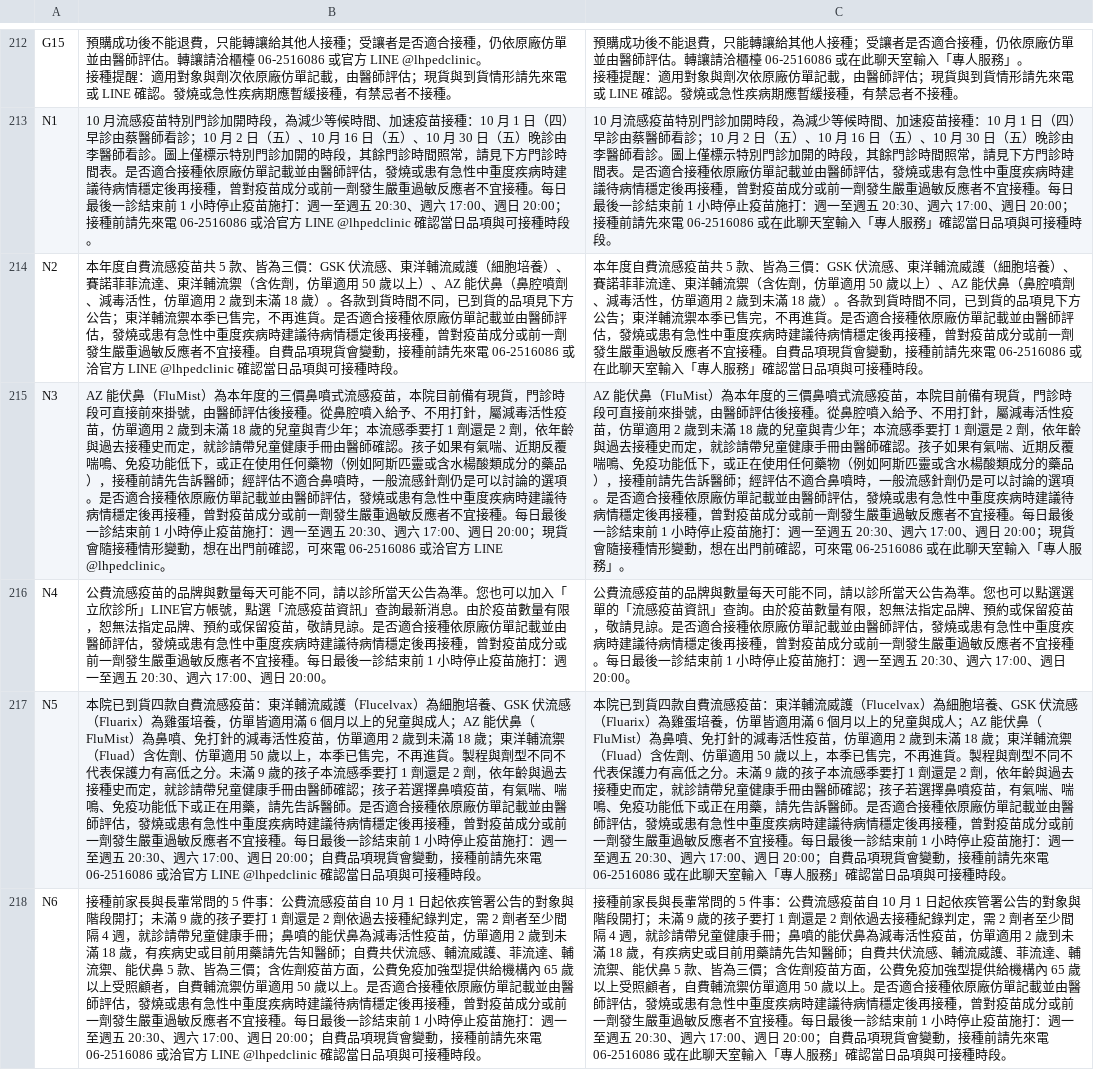
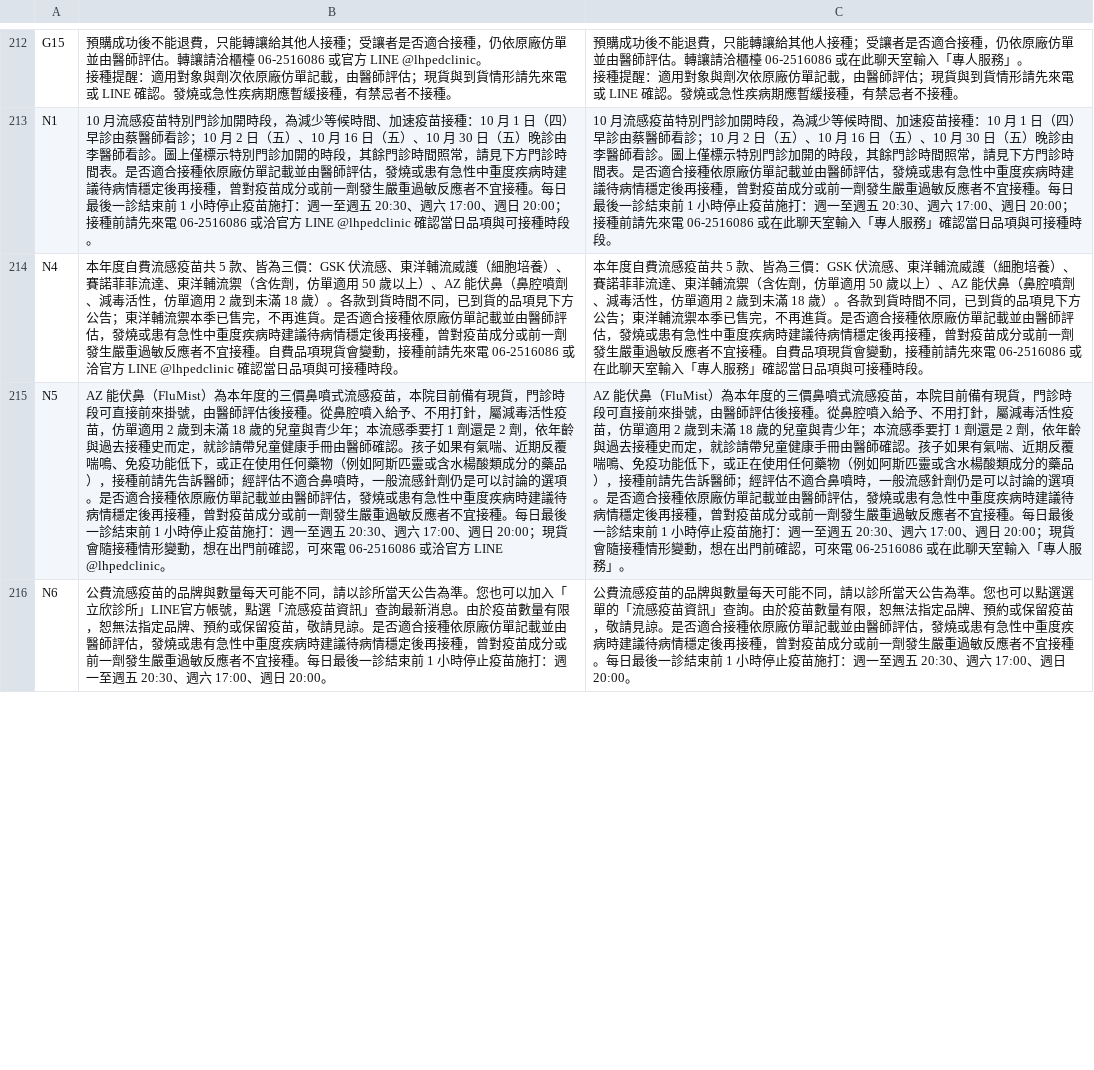
Before and after one commit to lubitsai/lihsin-clinic, a CSV file: internal/line-helpdesk/LINE用語改寫對照.csv, drawn as a sheet; only a part is shown, gaps mark what is left out; removed rows and columns are numbered as before the commit, all else as after; the diff covers the shown part only; the diff names each change by its address in the sheet, - before the commit and + after, or states it on an @@ line.

```diff
--- a/internal/line-helpdesk/LINE用語改寫對照.csv
+++ b/internal/line-helpdesk/LINE用語改寫對照.csv
-row 214: N2 | 本年度自費流感疫苗共 5 款、皆為三價：GSK 伏流感、東洋輔流威護（細胞培養）、賽諾菲菲流達、東洋輔流禦（含佐劑，仿單適用 50 歲以上）、AZ 能伏鼻（鼻腔噴劑、減毒活性，仿單適用 2 歲到未滿 18 歲）。各款到貨時間不同，已到貨的品項見下方公告；東洋輔流禦本季已售完，不再進貨。是否適合接種依原廠仿單記載並由醫師評估，發燒或患有急性中重度疾病時建議待病情穩定後再接種，曾對疫苗成分或前一劑發生嚴重過敏反應者不宜接種。自費品項現貨會變動，接種前請先來電 06-2516086 或洽官方 LINE @lhpedclinic 確認當日品項與可接種時段。 | 本年度自費流感疫苗共 5 款、皆為三價：GSK 伏流感、東洋輔流威護（細胞培養）、賽諾菲菲流達、東洋輔流禦（含佐劑，仿單適用 50 歲以上）、AZ 能伏鼻（鼻腔噴劑、減毒活性，仿單適用 2 歲到未滿 18 歲）。各款到貨時間不同，已到貨的品項見下方公告；東洋輔流禦本季已售完，不再進貨。是否適合接種依原廠仿單記載並由醫師評估，發燒或患有急性中重度疾病時建議待病情穩定後再接種，曾對疫苗成分或前一劑發生嚴重過敏反應者不宜接種。自費品項現貨會變動，接種前請先來電 06-2516086 或在此聊天室輸入「專人服務」確認當日品項與可接種時段。
-row 215: N3 | AZ 能伏鼻（FluMist）為本年度的三價鼻噴式流感疫苗，本院目前備有現貨，門診時段可直接前來掛號，由醫師評估後接種。從鼻腔噴入給予、不用打針，屬減毒活性疫苗，仿單適用 2 歲到未滿 18 歲的兒童與青少年；本流感季要打 1 劑還是 2 劑，依年齡與過去接種史而定，就診請帶兒童健康手冊由醫師確認。孩子如果有氣喘、近期反覆喘鳴、免疫功能低下，或正在使用任何藥物（例如阿斯匹靈或含水楊酸類成分的藥品），接種前請先告訴醫師；經評估不適合鼻噴時，一般流感針劑仍是可以討論的選項。是否適合接種依原廠仿單記載並由醫師評估，發燒或患有急性中重度疾病時建議待病情穩定後再接種，曾對疫苗成分或前一劑發生嚴重過敏反應者不宜接種。每日最後一診結束前 1 小時停止疫苗施打：週一至週五 20:30、週六 17:00、週日 20:00；現貨會隨接種情形變動，想在出門前確認，可來電 06-2516086 或洽官方 LINE @lhpedclinic。 | AZ 能伏鼻（FluMist）為本年度的三價鼻噴式流感疫苗，本院目前備有現貨，門診時段可直接前來掛號，由醫師評估後接種。從鼻腔噴入給予、不用打針，屬減毒活性疫苗，仿單適用 2 歲到未滿 18 歲的兒童與青少年；本流感季要打 1 劑還是 2 劑，依年齡與過去接種史而定，就診請帶兒童健康手冊由醫師確認。孩子如果有氣喘、近期反覆喘鳴、免疫功能低下，或正在使用任何藥物（例如阿斯匹靈或含水楊酸類成分的藥品），接種前請先告訴醫師；經評估不適合鼻噴時，一般流感針劑仍是可以討論的選項。是否適合接種依原廠仿單記載並由醫師評估，發燒或患有急性中重度疾病時建議待病情穩定後再接種，曾對疫苗成分或前一劑發生嚴重過敏反應者不宜接種。每日最後一診結束前 1 小時停止疫苗施打：週一至週五 20:30、週六 17:00、週日 20:00；現貨會隨接種情形變動，想在出門前確認，可來電 06-2516086 或在此聊天室輸入「專人服務」。
-B214: 公費流感疫苗的品牌與數量每天可能不同，請以診所當天公告為準。您也可以加入「立欣診所」LINE官方帳號，點選「流感疫苗資訊」查詢最新消息。由於疫苗數量有限，恕無法指定品牌、預約或保留疫苗，敬請見諒。是否適合接種依原廠仿單記載並由醫師評估，發燒或患有急性中重度疾病時建議待病情穩定後再接種，曾對疫苗成分或前一劑發生嚴重過敏反應者不宜接種。每日最後一診結束前 1 小時停止疫苗施打：週一至週五 20:30、週六 17:00、週日 20:00。
+B214: 本年度自費流感疫苗共 5 款、皆為三價：GSK 伏流感、東洋輔流威護（細胞培養）、賽諾菲菲流達、東洋輔流禦（含佐劑，仿單適用 50 歲以上）、AZ 能伏鼻（鼻腔噴劑、減毒活性，仿單適用 2 歲到未滿 18 歲）。各款到貨時間不同，已到貨的品項見下方公告；東洋輔流禦本季已售完，不再進貨。是否適合接種依原廠仿單記載並由醫師評估，發燒或患有急性中重度疾病時建議待病情穩定後再接種，曾對疫苗成分或前一劑發生嚴重過敏反應者不宜接種。自費品項現貨會變動，接種前請先來電 06-2516086 或洽官方 LINE @lhpedclinic 確認當日品項與可接種時段。
-C214: 公費流感疫苗的品牌與數量每天可能不同，請以診所當天公告為準。您也可以點選選單的「流感疫苗資訊」查詢。由於疫苗數量有限，恕無法指定品牌、預約或保留疫苗，敬請見諒。是否適合接種依原廠仿單記載並由醫師評估，發燒或患有急性中重度疾病時建議待病情穩定後再接種，曾對疫苗成分或前一劑發生嚴重過敏反應者不宜接種。每日最後一診結束前 1 小時停止疫苗施打：週一至週五 20:30、週六 17:00、週日 20:00。
+C214: 本年度自費流感疫苗共 5 款、皆為三價：GSK 伏流感、東洋輔流威護（細胞培養）、賽諾菲菲流達、東洋輔流禦（含佐劑，仿單適用 50 歲以上）、AZ 能伏鼻（鼻腔噴劑、減毒活性，仿單適用 2 歲到未滿 18 歲）。各款到貨時間不同，已到貨的品項見下方公告；東洋輔流禦本季已售完，不再進貨。是否適合接種依原廠仿單記載並由醫師評估，發燒或患有急性中重度疾病時建議待病情穩定後再接種，曾對疫苗成分或前一劑發生嚴重過敏反應者不宜接種。自費品項現貨會變動，接種前請先來電 06-2516086 或在此聊天室輸入「專人服務」確認當日品項與可接種時段。
-B215: 本院已到貨四款自費流感疫苗：東洋輔流威護（Flucelvax）為細胞培養、GSK 伏流感（Fluarix）為雞蛋培養，仿單皆適用滿 6 個月以上的兒童與成人；AZ 能伏鼻（FluMist）為鼻噴、免打針的減毒活性疫苗，仿單適用 2 歲到未滿 18 歲；東洋輔流禦（Fluad）含佐劑、仿單適用 50 歲以上，本季已售完，不再進貨。製程與劑型不同不代表保護力有高低之分。未滿 9 歲的孩子本流感季要打 1 劑還是 2 劑，依年齡與過去接種史而定，就診請帶兒童健康手冊由醫師確認；孩子若選擇鼻噴疫苗，有氣喘、喘鳴、免疫功能低下或正在用藥，請先告訴醫師。是否適合接種依原廠仿單記載並由醫師評估，發燒或患有急性中重度疾病時建議待病情穩定後再接種，曾對疫苗成分或前一劑發生嚴重過敏反應者不宜接種。每日最後一診結束前 1 小時停止疫苗施打：週一至週五 20:30、週六 17:00、週日 20:00；自費品項現貨會變動，接種前請先來電 06-2516086 或洽官方 LINE @lhpedclinic 確認當日品項與可接種時段。
+B215: AZ 能伏鼻（FluMist）為本年度的三價鼻噴式流感疫苗，本院目前備有現貨，門診時段可直接前來掛號，由醫師評估後接種。從鼻腔噴入給予、不用打針，屬減毒活性疫苗，仿單適用 2 歲到未滿 18 歲的兒童與青少年；本流感季要打 1 劑還是 2 劑，依年齡與過去接種史而定，就診請帶兒童健康手冊由醫師確認。孩子如果有氣喘、近期反覆喘鳴、免疫功能低下，或正在使用任何藥物（例如阿斯匹靈或含水楊酸類成分的藥品），接種前請先告訴醫師；經評估不適合鼻噴時，一般流感針劑仍是可以討論的選項。是否適合接種依原廠仿單記載並由醫師評估，發燒或患有急性中重度疾病時建議待病情穩定後再接種，曾對疫苗成分或前一劑發生嚴重過敏反應者不宜接種。每日最後一診結束前 1 小時停止疫苗施打：週一至週五 20:30、週六 17:00、週日 20:00；現貨會隨接種情形變動，想在出門前確認，可來電 06-2516086 或洽官方 LINE @lhpedclinic。
-C215: 本院已到貨四款自費流感疫苗：東洋輔流威護（Flucelvax）為細胞培養、GSK 伏流感（Fluarix）為雞蛋培養，仿單皆適用滿 6 個月以上的兒童與成人；AZ 能伏鼻（FluMist）為鼻噴、免打針的減毒活性疫苗，仿單適用 2 歲到未滿 18 歲；東洋輔流禦（Fluad）含佐劑、仿單適用 50 歲以上，本季已售完，不再進貨。製程與劑型不同不代表保護力有高低之分。未滿 9 歲的孩子本流感季要打 1 劑還是 2 劑，依年齡與過去接種史而定，就診請帶兒童健康手冊由醫師確認；孩子若選擇鼻噴疫苗，有氣喘、喘鳴、免疫功能低下或正在用藥，請先告訴醫師。是否適合接種依原廠仿單記載並由醫師評估，發燒或患有急性中重度疾病時建議待病情穩定後再接種，曾對疫苗成分或前一劑發生嚴重過敏反應者不宜接種。每日最後一診結束前 1 小時停止疫苗施打：週一至週五 20:30、週六 17:00、週日 20:00；自費品項現貨會變動，接種前請先來電 06-2516086 或在此聊天室輸入「專人服務」確認當日品項與可接種時段。
+C215: AZ 能伏鼻（FluMist）為本年度的三價鼻噴式流感疫苗，本院目前備有現貨，門診時段可直接前來掛號，由醫師評估後接種。從鼻腔噴入給予、不用打針，屬減毒活性疫苗，仿單適用 2 歲到未滿 18 歲的兒童與青少年；本流感季要打 1 劑還是 2 劑，依年齡與過去接種史而定，就診請帶兒童健康手冊由醫師確認。孩子如果有氣喘、近期反覆喘鳴、免疫功能低下，或正在使用任何藥物（例如阿斯匹靈或含水楊酸類成分的藥品），接種前請先告訴醫師；經評估不適合鼻噴時，一般流感針劑仍是可以討論的選項。是否適合接種依原廠仿單記載並由醫師評估，發燒或患有急性中重度疾病時建議待病情穩定後再接種，曾對疫苗成分或前一劑發生嚴重過敏反應者不宜接種。每日最後一診結束前 1 小時停止疫苗施打：週一至週五 20:30、週六 17:00、週日 20:00；現貨會隨接種情形變動，想在出門前確認，可來電 06-2516086 或在此聊天室輸入「專人服務」。
-B216: 接種前家長與長輩常問的 5 件事：公費流感疫苗自 10 月 1 日起依疾管署公告的對象與階段開打；未滿 9 歲的孩子要打 1 劑還是 2 劑依過去接種紀錄判定，需 2 劑者至少間隔 4 週，就診請帶兒童健康手冊；鼻噴的能伏鼻為減毒活性疫苗，仿單適用 2 歲到未滿 18 歲，有疾病史或目前用藥請先告知醫師；自費共伏流感、輔流威護、菲流達、輔流禦、能伏鼻 5 款、皆為三價；含佐劑疫苗方面，公費免疫加強型提供給機構內 65 歲以上受照顧者，自費輔流禦仿單適用 50 歲以上。是否適合接種依原廠仿單記載並由醫師評估，發燒或患有急性中重度疾病時建議待病情穩定後再接種，曾對疫苗成分或前一劑發生嚴重過敏反應者不宜接種。每日最後一診結束前 1 小時停止疫苗施打：週一至週五 20:30、週六 17:00、週日 20:00；自費品項現貨會變動，接種前請先來電 06-2516086 或洽官方 LINE @lhpedclinic 確認當日品項與可接種時段。
+B216: 公費流感疫苗的品牌與數量每天可能不同，請以診所當天公告為準。您也可以加入「立欣診所」LINE官方帳號，點選「流感疫苗資訊」查詢最新消息。由於疫苗數量有限，恕無法指定品牌、預約或保留疫苗，敬請見諒。是否適合接種依原廠仿單記載並由醫師評估，發燒或患有急性中重度疾病時建議待病情穩定後再接種，曾對疫苗成分或前一劑發生嚴重過敏反應者不宜接種。每日最後一診結束前 1 小時停止疫苗施打：週一至週五 20:30、週六 17:00、週日 20:00。
-C216: 接種前家長與長輩常問的 5 件事：公費流感疫苗自 10 月 1 日起依疾管署公告的對象與階段開打；未滿 9 歲的孩子要打 1 劑還是 2 劑依過去接種紀錄判定，需 2 劑者至少間隔 4 週，就診請帶兒童健康手冊；鼻噴的能伏鼻為減毒活性疫苗，仿單適用 2 歲到未滿 18 歲，有疾病史或目前用藥請先告知醫師；自費共伏流感、輔流威護、菲流達、輔流禦、能伏鼻 5 款、皆為三價；含佐劑疫苗方面，公費免疫加強型提供給機構內 65 歲以上受照顧者，自費輔流禦仿單適用 50 歲以上。是否適合接種依原廠仿單記載並由醫師評估，發燒或患有急性中重度疾病時建議待病情穩定後再接種，曾對疫苗成分或前一劑發生嚴重過敏反應者不宜接種。每日最後一診結束前 1 小時停止疫苗施打：週一至週五 20:30、週六 17:00、週日 20:00；自費品項現貨會變動，接種前請先來電 06-2516086 或在此聊天室輸入「專人服務」確認當日品項與可接種時段。
+C216: 公費流感疫苗的品牌與數量每天可能不同，請以診所當天公告為準。您也可以點選選單的「流感疫苗資訊」查詢。由於疫苗數量有限，恕無法指定品牌、預約或保留疫苗，敬請見諒。是否適合接種依原廠仿單記載並由醫師評估，發燒或患有急性中重度疾病時建議待病情穩定後再接種，曾對疫苗成分或前一劑發生嚴重過敏反應者不宜接種。每日最後一診結束前 1 小時停止疫苗施打：週一至週五 20:30、週六 17:00、週日 20:00。
```
Also changed, not shown: 2 added rows and 4 edited cells elsewhere in this file, 14 other files.
